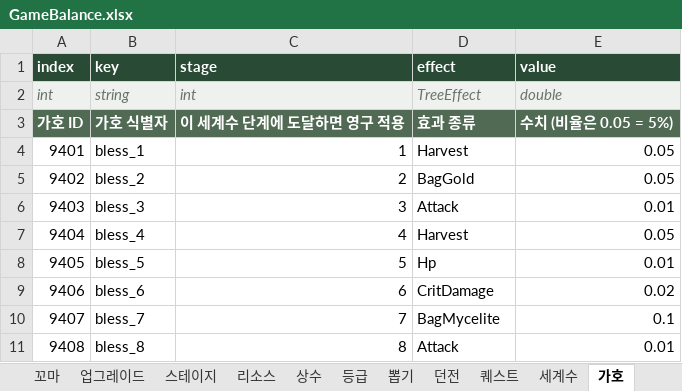
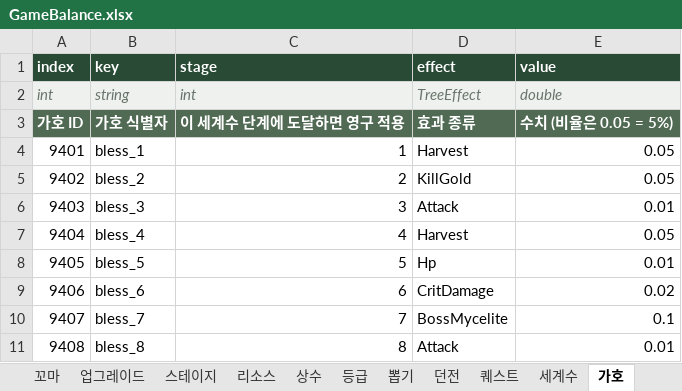
Before and after one commit to LKH1134/MMM_Mobile, an Excel workbook: Assets/Data/Tables/GameBalance.xlsx, sheet 가호, drawn as a sheet; values as stored, in another font and other column widths than the file's, no borders; the diff names each change by its address in the sheet, - before the commit and + after, or states it on an @@ line.

```diff
--- a/Assets/Data/Tables/GameBalance.xlsx (sheet 가호)
+++ b/Assets/Data/Tables/GameBalance.xlsx (sheet 가호)
-D5 (effect): BagGold
+D5 (effect): KillGold
-D10 (effect): BagMycelite
+D10 (effect): BossMycelite
```
Also changed, not shown: sheet 상수, sheet 장식, sheet 던전, sheet 뽑기상품, sheet 꼬마, sheet 세계수, 3 more sheets, 24 other files.
